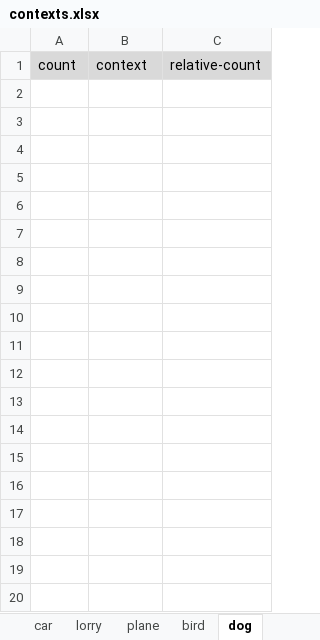
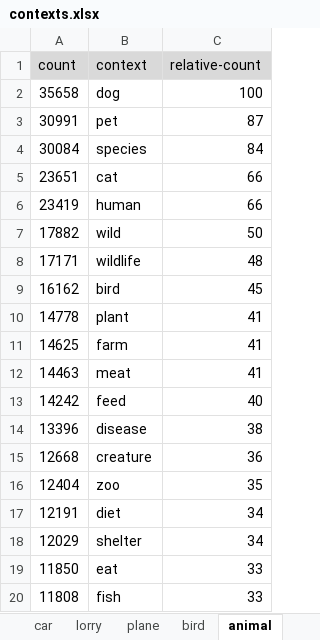
Before and after one commit to KCL-Health-NLP/nlp_youth_awards, an Excel workbook: contexts.xlsx, sheet animal, drawn as a sheet; only a part is shown; values as stored, in another font and other column widths than the file's, no borders; the diff covers the shown part only; the diff names each change by its address in the sheet, - before the commit and + after, or states it on an @@ line.

```diff
--- a/contexts.xlsx (sheet animal)
+++ b/contexts.xlsx (sheet animal)
-sheet tab: dog
+sheet tab: animal
+row 2: 35658 | dog | 100
+row 3: 30991 | pet | 87
+row 4: 30084 | species | 84
+row 5: 23651 | cat | 66
+row 6: 23419 | human | 66
+row 7: 17882 | wild | 50
+row 8: 17171 | wildlife | 48
+row 9: 16162 | bird | 45
+row 10: 14778 | plant | 41
+row 11: 14625 | farm | 41
+row 12: 14463 | meat | 41
+row 13: 14242 | feed | 40
+row 14: 13396 | disease | 38
+row 15: 12668 | creature | 36
+row 16: 12404 | zoo | 35
+row 17: 12191 | diet | 34
+row 18: 12029 | shelter | 34
+row 19: 11850 | eat | 33
+row 20: 11808 | fish | 33
```
Also changed, not shown: 31 added rows elsewhere in this sheet, sheet lorry, sheet plane, sheet car, sheet bird.
